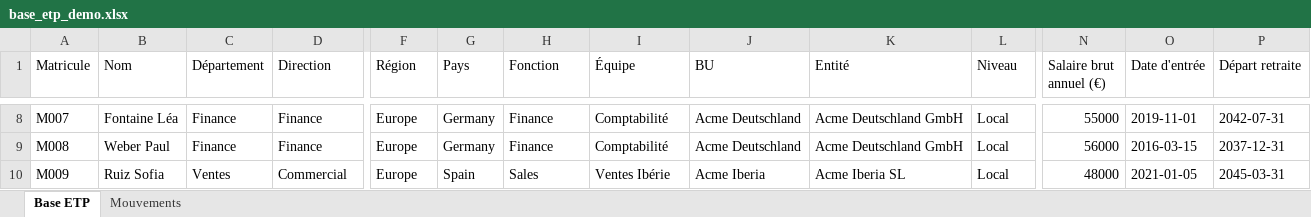
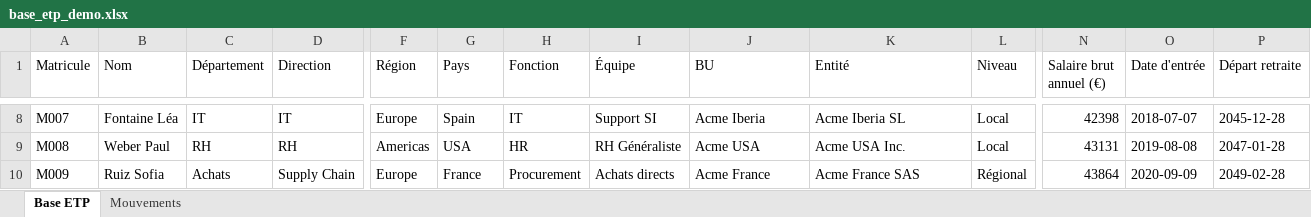
Before and after one commit to GuillaumeSej/transform-hub, an Excel workbook: demo/base_etp_demo.xlsx, sheet Base ETP, drawn as a sheet; only a part is shown, gaps mark what is left out; values as stored, in another font and other column widths than the file's, no borders; the diff covers the shown part only; the diff names each change by its address in the sheet, - before the commit and + after, or states it on an @@ line.

```diff
--- a/demo/base_etp_demo.xlsx (sheet Base ETP)
+++ b/demo/base_etp_demo.xlsx (sheet Base ETP)
-C8 (Département): Finance
+C8 (Département): IT
-D8 (Direction): Finance
+D8 (Direction): IT
-G8 (Pays): Germany
+G8 (Pays): Spain
-H8 (Fonction): Finance
+H8 (Fonction): IT
-I8 (Équipe): Comptabilité
+I8 (Équipe): Support SI
-J8 (BU): Acme Deutschland
+J8 (BU): Acme Iberia
-K8 (Entité): Acme Deutschland GmbH
+K8 (Entité): Acme Iberia SL
-N8 (Salaire brut annuel (€)): 55000
+N8 (Salaire brut annuel (€)): 42398
-O8 (Date d'entrée): 2019-11-01
+O8 (Date d'entrée): 2018-07-07
-P8 (Départ retraite): 2042-07-31
+P8 (Départ retraite): 2045-12-28
-C9 (Département): Finance
+C9 (Département): RH
-D9 (Direction): Finance
+D9 (Direction): RH
-F9 (Région): Europe
+F9 (Région): Americas
-G9 (Pays): Germany
+G9 (Pays): USA
-H9 (Fonction): Finance
+H9 (Fonction): HR
-I9 (Équipe): Comptabilité
+I9 (Équipe): RH Généraliste
-J9 (BU): Acme Deutschland
+J9 (BU): Acme USA
-K9 (Entité): Acme Deutschland GmbH
+K9 (Entité): Acme USA Inc.
-N9 (Salaire brut annuel (€)): 56000
+N9 (Salaire brut annuel (€)): 43131
-O9 (Date d'entrée): 2016-03-15
+O9 (Date d'entrée): 2019-08-08
-P9 (Départ retraite): 2037-12-31
+P9 (Départ retraite): 2047-01-28
-C10 (Département): Ventes
+C10 (Département): Achats
-D10 (Direction): Commercial
+D10 (Direction): Supply Chain
-G10 (Pays): Spain
+G10 (Pays): France
-H10 (Fonction): Sales
+H10 (Fonction): Procurement
-I10 (Équipe): Ventes Ibérie
+I10 (Équipe): Achats directs
-J10 (BU): Acme Iberia
+J10 (BU): Acme France
-K10 (Entité): Acme Iberia SL
+K10 (Entité): Acme France SAS
-L10 (Niveau): Local
+L10 (Niveau): Régional
-N10 (Salaire brut annuel (€)): 48000
+N10 (Salaire brut annuel (€)): 43864
-O10 (Date d'entrée): 2021-01-05
+O10 (Date d'entrée): 2020-09-09
-P10 (Départ retraite): 2045-03-31
+P10 (Départ retraite): 2049-02-28
```
Also changed, not shown: 88 added rows and 89 edited cells elsewhere in this sheet, sheet Mouvements, demo/leviers_demo.xlsx, 2 other files.
